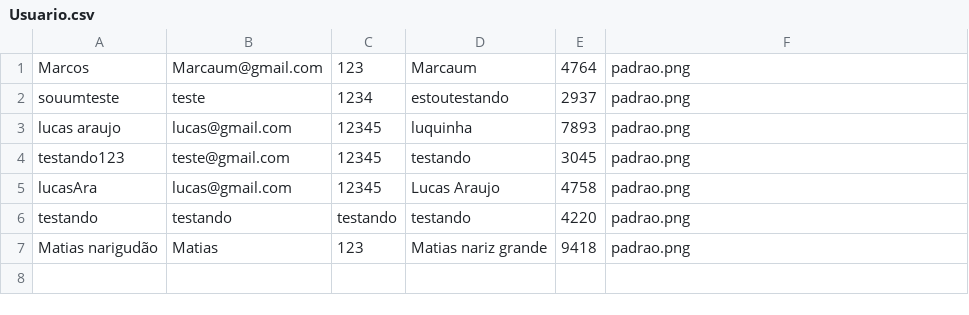
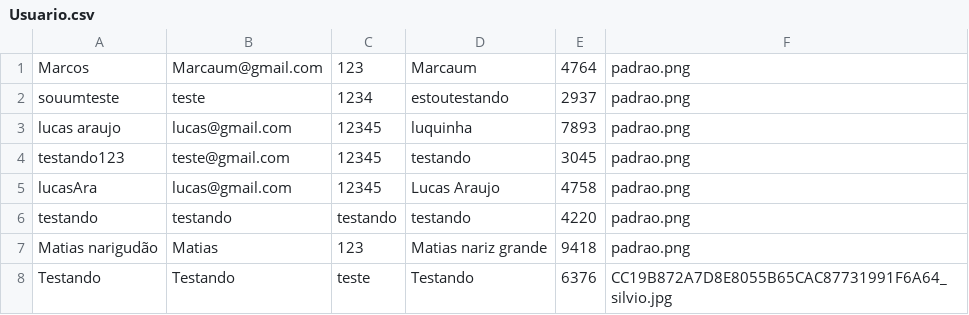
Before and after one commit to Marcaum04/Instadev, a CSV file: Database/Usuario.csv, drawn as a sheet; the diff names each change by its address in the sheet, - before the commit and + after, or states it on an @@ line.

```diff
--- a/Database/Usuario.csv
+++ b/Database/Usuario.csv
+row 8: Testando | Testando | teste | Testando | 6376 | CC19B872A7D8E8055B65CAC87731991F6A64_silvio.jpg
```
Also changed, not shown: 9 other files.
